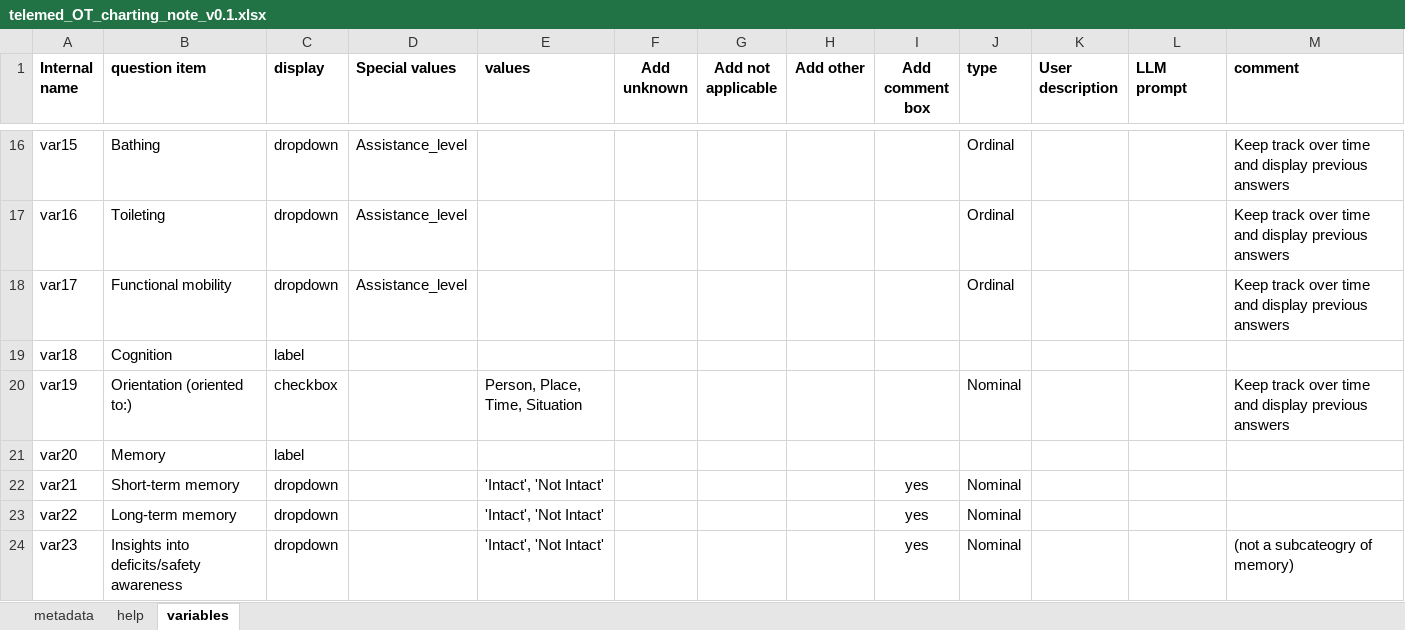
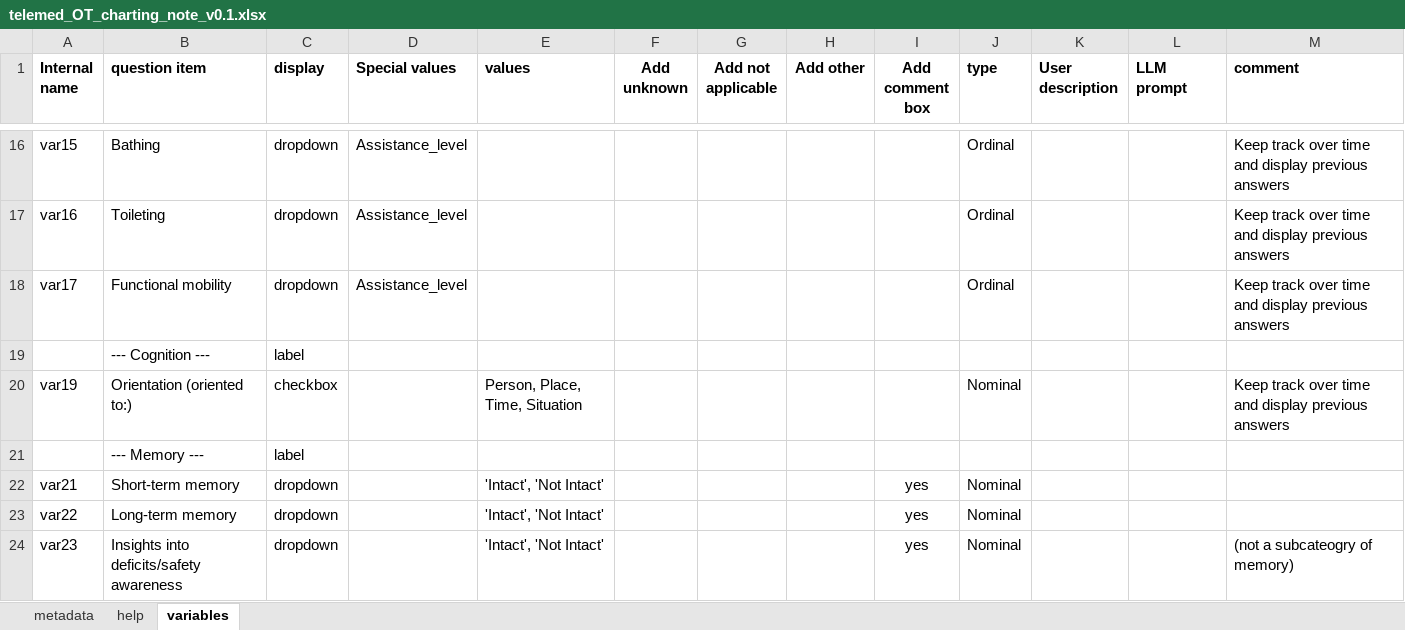
Before and after one commit to nbatra22/syntrillo-docs, an Excel workbook: sources/syntrillo/data_structures/storage/telemed_OT_charting_note_v0.1.xlsx, sheet variables, drawn as a sheet; only a part is shown, gaps mark what is left out; values as stored, in another font and other column widths than the file's, no borders; removed rows and columns are numbered as before the commit, all else as after; the diff covers the shown part only; the diff names each change by its address in the sheet, - before the commit and + after, or states it on an @@ line.

```diff
--- a/sources/syntrillo/data_structures/storage/telemed_OT_charting_note_v0.1.xlsx (sheet variables)
+++ b/sources/syntrillo/data_structures/storage/telemed_OT_charting_note_v0.1.xlsx (sheet variables)
-row 19: var18 | Cognition | label
+row 19:  | --- Cognition --- | label
-row 21: var20 | Memory | label
+row 21:  | --- Memory --- | label
```
Also changed, not shown: 7 added rows, 7 removed rows and 12 edited cells elsewhere in this sheet, sheet metadata, 1 other file.
